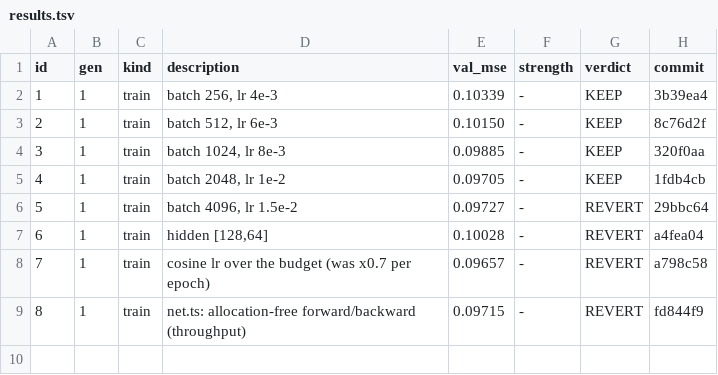
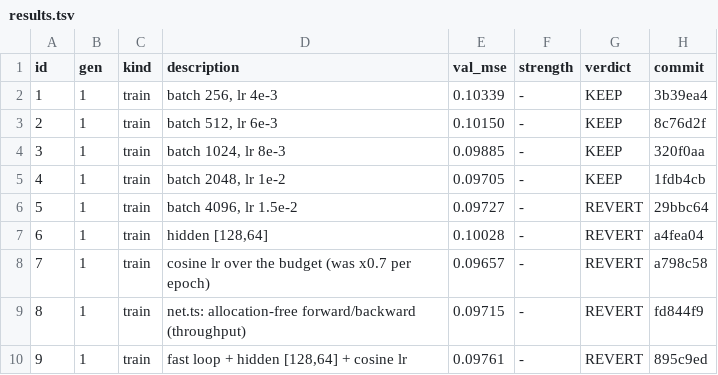
Before and after one commit to maxwellgerber/carcassone, a TSV file: research/results.tsv, drawn as a sheet.

```diff
--- a/research/results.tsv
+++ b/research/results.tsv
@@ -9 +9,2 @@ id	gen	kind	description	val_mse	strength	verdict	commit
 8	1	train	net.ts: allocation-free forward/backward (throughput)	0.09715	-	REVERT	fd844f9
+9	1	train	fast loop + hidden [128,64] + cosine lr	0.09761	-	REVERT	895c9ed
```
